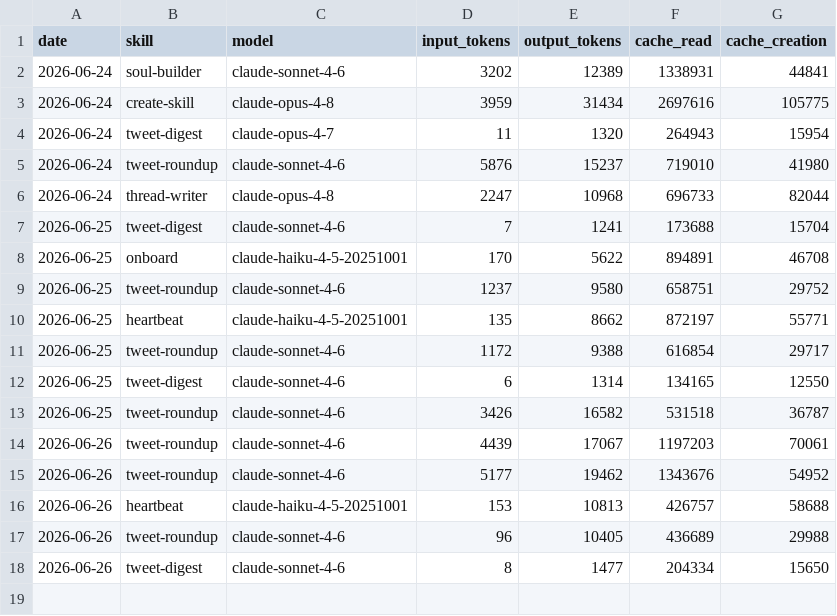
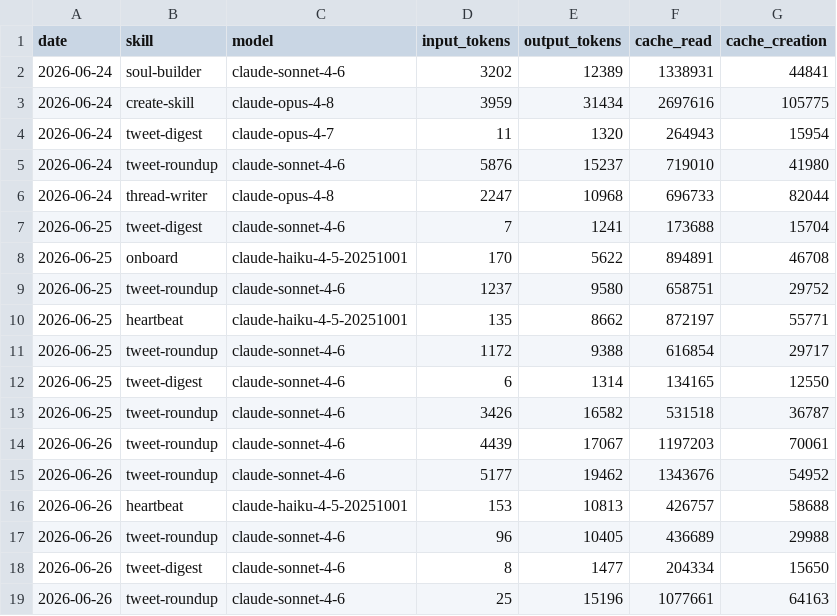
Before and after one commit to 0xPetra/petragent, a CSV file: memory/token-usage.csv, drawn as a sheet.

Commit message:
chore(tweet-roundup): auto-commit 2026-06-26

```diff
--- a/memory/token-usage.csv
+++ b/memory/token-usage.csv
@@ -18 +18,2 @@ date,skill,model,input_tokens,output_tokens,cache_read,cache_creation
 2026-06-26,tweet-digest,claude-sonnet-4-6,8,1477,204334,15650
+2026-06-26,tweet-roundup,claude-sonnet-4-6,25,15196,1077661,64163
```
Also changed, not shown: 6 other files.
